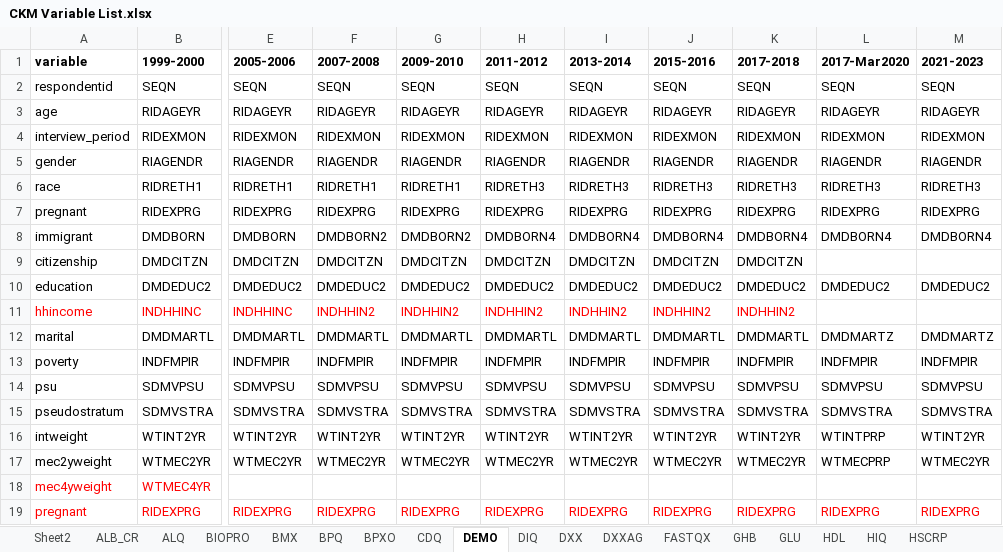
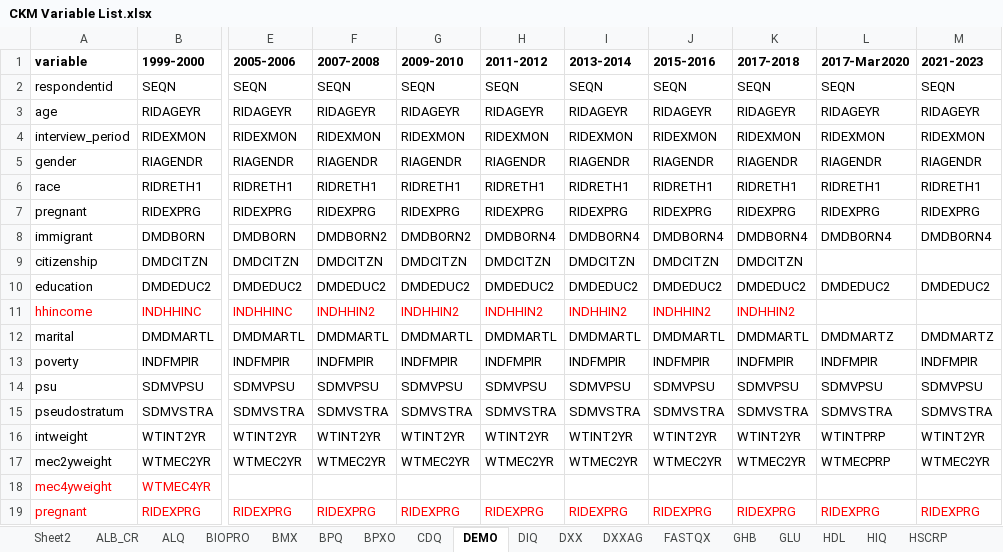
Before and after one commit to jvargh7/nhanes_ckm, an Excel workbook: data/CKM Variable List.xlsx, sheet DEMO, drawn as a sheet; only a part is shown, gaps mark what is left out; values as stored, in another font and other column widths than the file's, no borders; the diff names each change by its address in the sheet, - before the commit and + after, or states it on an @@ line.

Commit message:
Corrected tables

```diff
--- a/data/CKM Variable List.xlsx (sheet DEMO)
+++ b/data/CKM Variable List.xlsx (sheet DEMO)
-H6 (2011-2012): RIDRETH3
+H6 (2011-2012): RIDRETH1
-I6 (2013-2014): RIDRETH3
+I6 (2013-2014): RIDRETH1
-J6 (2015-2016): RIDRETH3
+J6 (2015-2016): RIDRETH1
-K6 (2017-2018): RIDRETH3
+K6 (2017-2018): RIDRETH1
-L6 (2017-Mar2020): RIDRETH3
+L6 (2017-Mar2020): RIDRETH1
-M6 (2021-2023): RIDRETH3
+M6 (2021-2023): RIDRETH1
```
Also changed, not shown: 7 other files.
